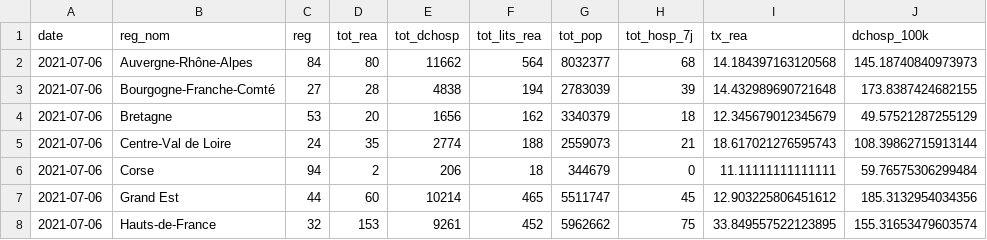
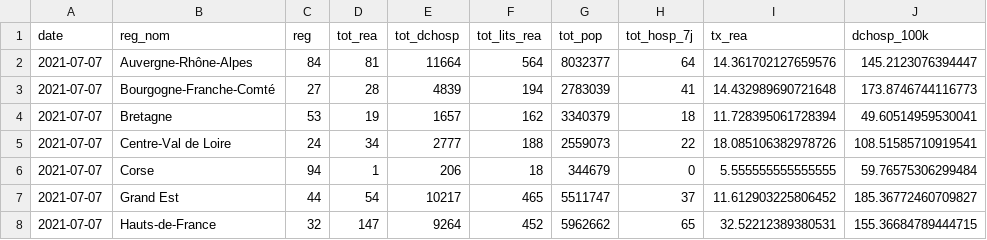
Before and after one commit to rpennacchio/covid-dashboard, a CSV file: data/hosp_reg.csv, drawn as a sheet; only a part is shown; the diff covers the shown part only.

```diff
--- a/data/hosp_reg.csv
+++ b/data/hosp_reg.csv
@@ -1,8 +1,8 @@
 date,reg_nom,reg,tot_rea,tot_dchosp,tot_lits_rea,tot_pop,tot_hosp_7j,tx_rea,dchosp_100k
-2021-07-06,Auvergne-Rhône-Alpes,84,80,11662,564,8032377,68,14.184397163120568,145.18740840973973
-2021-07-06,Bourgogne-Franche-Comté,27,28,4838,194,2783039,39,14.432989690721648,173.8387424682155
-2021-07-06,Bretagne,53,20,1656,162,3340379,18,12.345679012345679,49.57521287255129
-2021-07-06,Centre-Val de Loire,24,35,2774,188,2559073,21,18.617021276595743,108.39862715913144
-2021-07-06,Corse,94,2,206,18,344679,0,11.11111111111111,59.76575306299484
-2021-07-06,Grand Est,44,60,10214,465,5511747,45,12.903225806451612,185.3132954034356
-2021-07-06,Hauts-de-France,32,153,9261,452,5962662,75,33.849557522123895,155.31653479603574
+2021-07-07,Auvergne-Rhône-Alpes,84,81,11664,564,8032377,64,14.361702127659576,145.2123076394447
+2021-07-07,Bourgogne-Franche-Comté,27,28,4839,194,2783039,41,14.432989690721648,173.8746744116773
+2021-07-07,Bretagne,53,19,1657,162,3340379,18,11.728395061728394,49.60514959530041
+2021-07-07,Centre-Val de Loire,24,34,2777,188,2559073,22,18.085106382978726,108.51585710919541
+2021-07-07,Corse,94,1,206,18,344679,0,5.555555555555555,59.76575306299484
+2021-07-07,Grand Est,44,54,10217,465,5511747,37,11.612903225806452,185.36772460709827
+2021-07-07,Hauts-de-France,32,147,9264,452,5962662,65,32.52212389380531,155.36684789444715
```
Also changed, not shown: 32 edited cells elsewhere in this file, data/incid_dep.csv, data/owid_total_vacc.csv, 7 other files.
